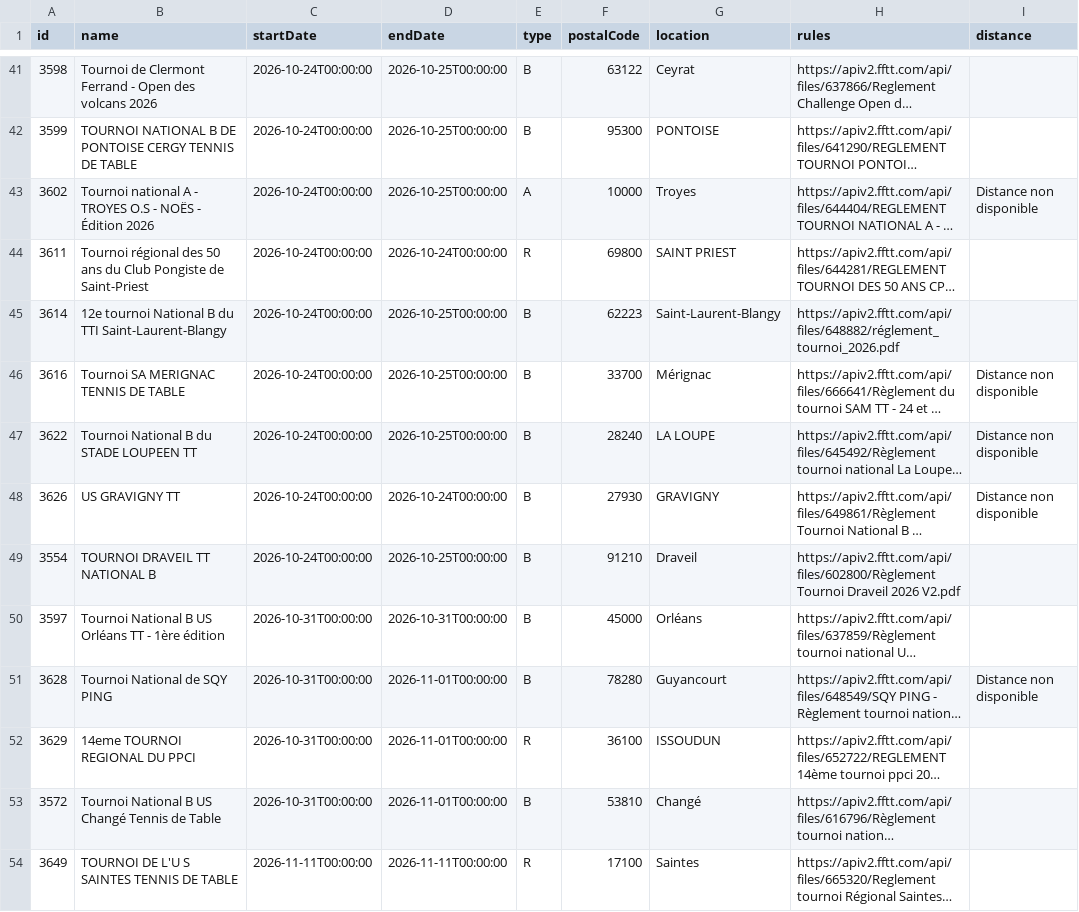
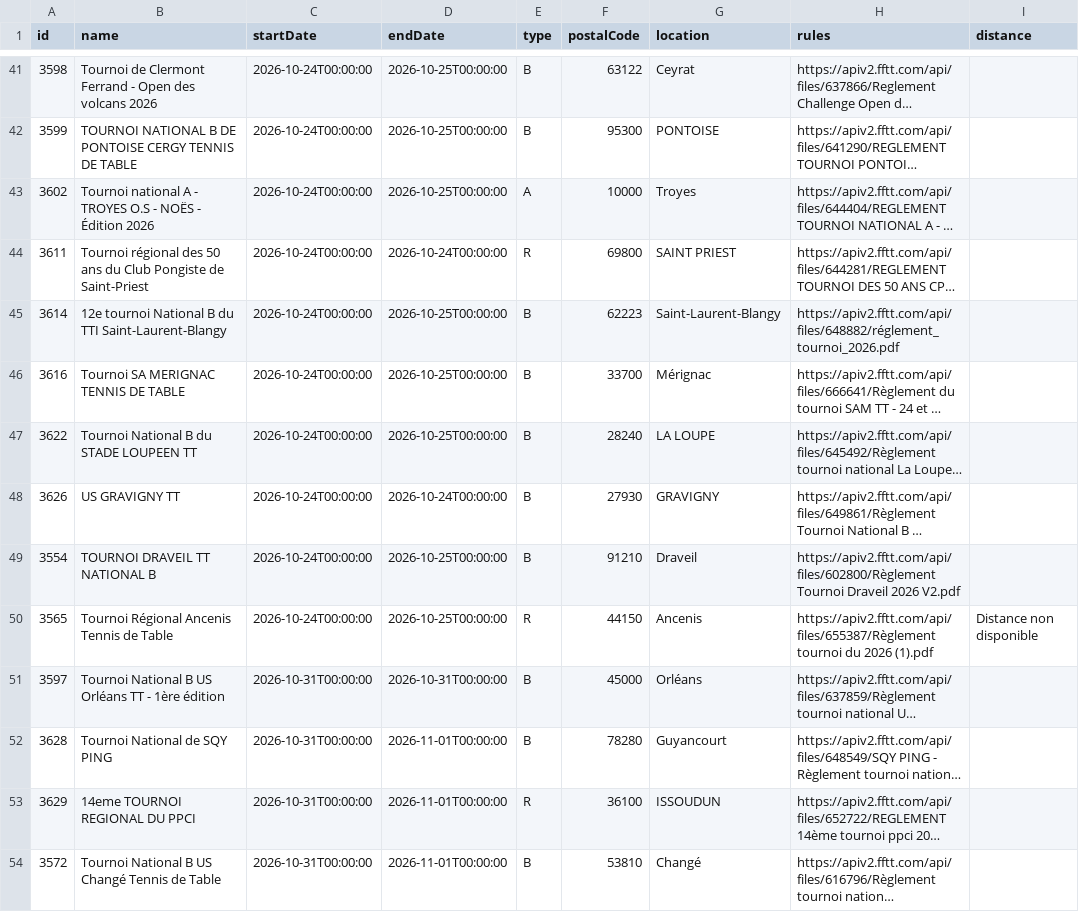
Before and after one commit to dcuenot/scrape_tournaments, a CSV file: csv/tournois.csv, drawn as a sheet; only a part is shown, gaps mark what is left out; the shorter side is filled out with more unchanged rows; long unchanged cells end in …; addresses are those after the commit; the diff names each change by its address in the sheet, - before the commit and + after, or states it on an @@ line.

```diff
--- a/csv/tournois.csv
+++ b/csv/tournois.csv
-I43 (distance): Distance non disponible
+I43 (distance): (empty)
-I46:I48 (distance): Distance non disponible
+I46:I48 (distance): (empty)
+row 50: 3565 | Tournoi Régional Ancenis Tennis de Table | 2026-10-24T00:00:00 | 2026-10-25T00:00:00 | R | 44150 | Ancenis | https://apiv2.fftt.com/api/files/655387/Règlement tournoi du 2026 (1).pdf | Distance non disponible
-I52 (distance): Distance non disponible
+I52 (distance): (empty)
```
Also changed, not shown: csv/new_tournaments.csv.
